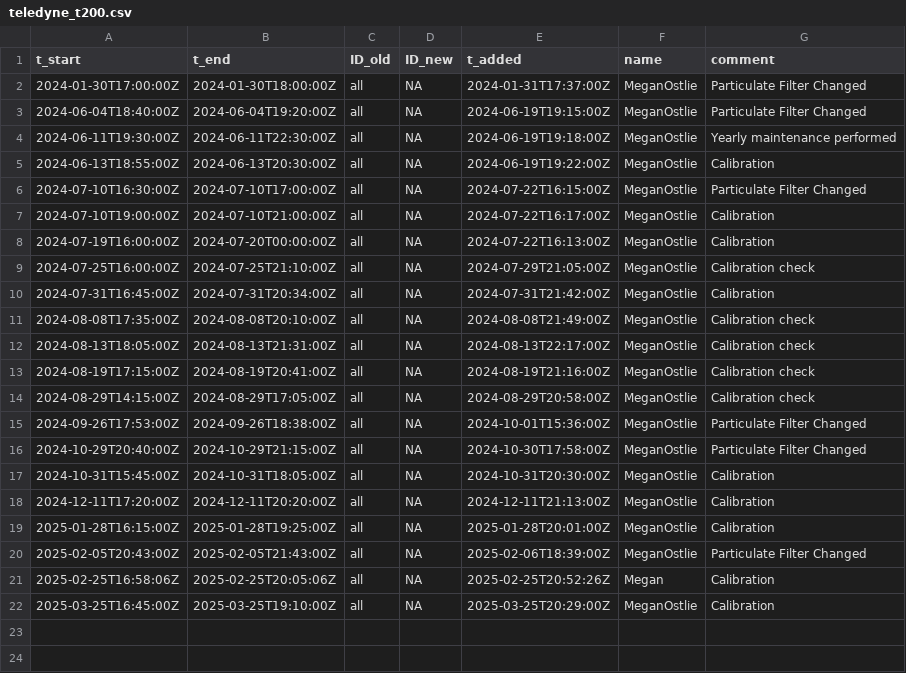
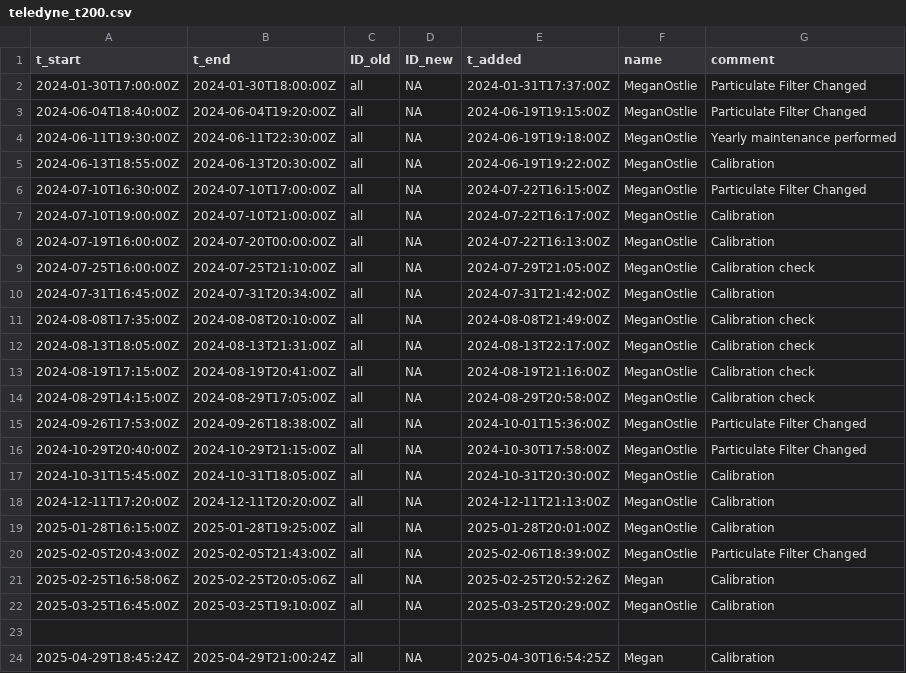
Before and after one commit to uataq/data-pipeline, a CSV file: bad/wbb/teledyne_t200.csv, drawn as a sheet; the diff names each change by its address in the sheet, - before the commit and + after, or states it on an @@ line.

Commit message:
Update teledyne_t200.csv

```diff
--- a/bad/wbb/teledyne_t200.csv
+++ b/bad/wbb/teledyne_t200.csv
+row 23: (empty)
+row 24: 2025-04-29T18:45:24Z | 2025-04-29T21:00:24Z | all | NA | 2025-04-30T16:54:25Z | Megan | Calibration
```
